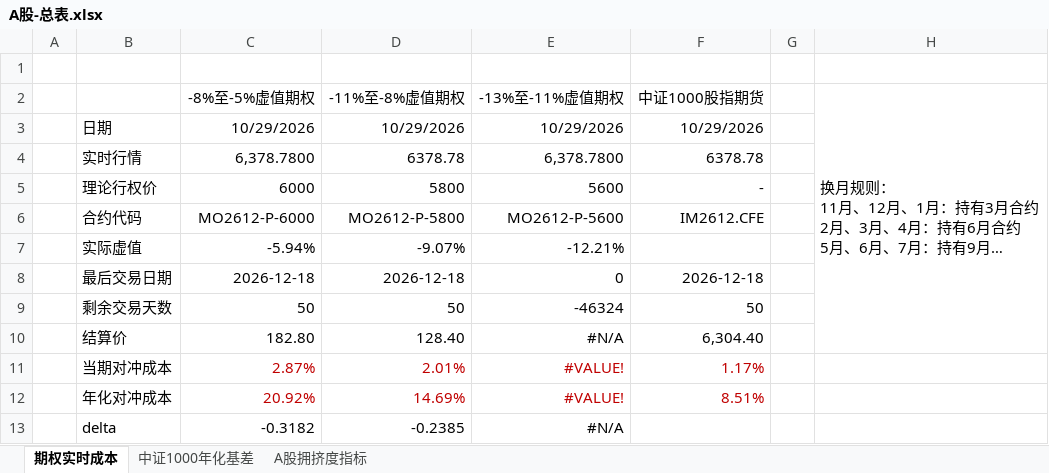
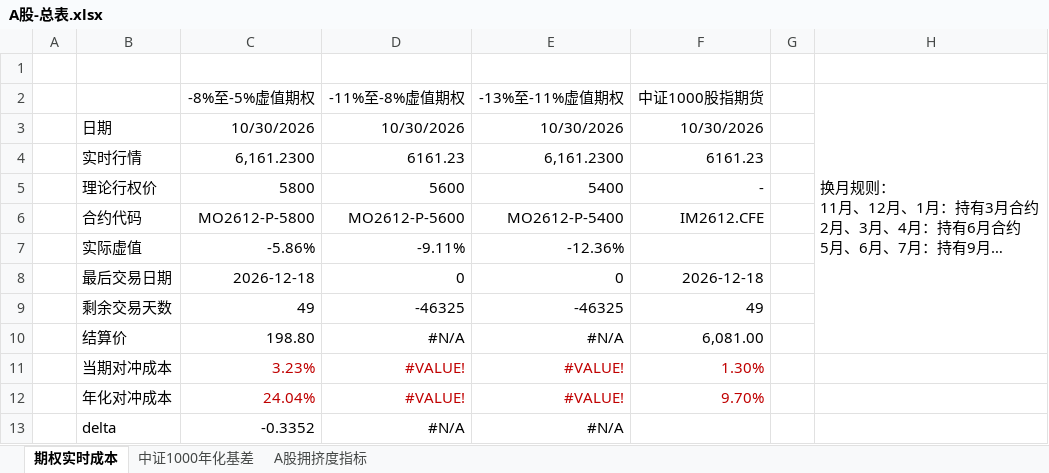
Before and after one commit to Jareddeng/memory-visualization-dashboard, an Excel workbook: edb_data/A股-总表.xlsx, sheet 期权实时成本, drawn as a sheet; long unchanged cells end in …; values as stored, in another font and other column widths than the file's, no borders; the diff names each change by its address in the sheet, - before the commit and + after, or states it on an @@ line.

```diff
--- a/edb_data/A股-总表.xlsx (sheet 期权实时成本)
+++ b/edb_data/A股-总表.xlsx (sheet 期权实时成本)
-C3 (-8%至-5%虚值期权): 10/29/2026
+C3 (-8%至-5%虚值期权): 10/30/2026
-D3 (-11%至-8%虚值期权): 10/29/2026
+D3 (-11%至-8%虚值期权): 10/30/2026
-E3 (-13%至-11%虚值期权): 10/29/2026
+E3 (-13%至-11%虚值期权): 10/30/2026
-F3 (中证1000股指期货): 10/29/2026
+F3 (中证1000股指期货): 10/30/2026
-C4 (-8%至-5%虚值期权): 6,378.7800
+C4 (-8%至-5%虚值期权): 6,161.2300
-D4 (-11%至-8%虚值期权): 6378.78
+D4 (-11%至-8%虚值期权): 6161.23
-E4 (-13%至-11%虚值期权): 6,378.7800
+E4 (-13%至-11%虚值期权): 6,161.2300
-F4 (中证1000股指期货): 6378.78
+F4 (中证1000股指期货): 6161.23
-C5 (-8%至-5%虚值期权): 6000
+C5 (-8%至-5%虚值期权): 5800
-D5 (-11%至-8%虚值期权): 5800
+D5 (-11%至-8%虚值期权): 5600
-E5 (-13%至-11%虚值期权): 5600
+E5 (-13%至-11%虚值期权): 5400
-C6 (-8%至-5%虚值期权): MO2612-P-6000
+C6 (-8%至-5%虚值期权): MO2612-P-5800
-D6 (-11%至-8%虚值期权): MO2612-P-5800
+D6 (-11%至-8%虚值期权): MO2612-P-5600
-E6 (-13%至-11%虚值期权): MO2612-P-5600
+E6 (-13%至-11%虚值期权): MO2612-P-5400
-C7 (-8%至-5%虚值期权): -5.94%
+C7 (-8%至-5%虚值期权): -5.86%
-D7 (-11%至-8%虚值期权): -9.07%
+D7 (-11%至-8%虚值期权): -9.11%
-E7 (-13%至-11%虚值期权): -12.21%
+E7 (-13%至-11%虚值期权): -12.36%
-D8 (-11%至-8%虚值期权): 2026-12-18
+D8 (-11%至-8%虚值期权): 0
-C9 (-8%至-5%虚值期权): 50
+C9 (-8%至-5%虚值期权): 49
-D9 (-11%至-8%虚值期权): 50
+D9 (-11%至-8%虚值期权): -46325
-E9 (-13%至-11%虚值期权): -46324
+E9 (-13%至-11%虚值期权): -46325
-F9 (中证1000股指期货): 50
+F9 (中证1000股指期货): 49
-C10 (-8%至-5%虚值期权): 182.80
+C10 (-8%至-5%虚值期权): 198.80
-D10 (-11%至-8%虚值期权): 128.40
+D10 (-11%至-8%虚值期权): #N/A
-F10 (中证1000股指期货): 6,304.40
+F10 (中证1000股指期货): 6,081.00
-C11 (-8%至-5%虚值期权): 2.87%
+C11 (-8%至-5%虚值期权): 3.23%
-D11 (-11%至-8%虚值期权): 2.01%
+D11 (-11%至-8%虚值期权): #VALUE!
-F11 (中证1000股指期货): 1.17%
+F11 (中证1000股指期货): 1.30%
-C12 (-8%至-5%虚值期权): 20.92%
+C12 (-8%至-5%虚值期权): 24.04%
-D12 (-11%至-8%虚值期权): 14.69%
+D12 (-11%至-8%虚值期权): #VALUE!
-F12 (中证1000股指期货): 8.51%
+F12 (中证1000股指期货): 9.70%
-C13 (-8%至-5%虚值期权): -0.3182
+C13 (-8%至-5%虚值期权): -0.3352
-D13 (-11%至-8%虚值期权): -0.2385
+D13 (-11%至-8%虚值期权): #N/A
```
Also changed, not shown: sheet A股拥挤度指标, sheet 中证1000年化基差, edb_data/A股-每日拥挤度数据.xlsx, edb_data/宏观-总表.xlsx, 7 other files.
